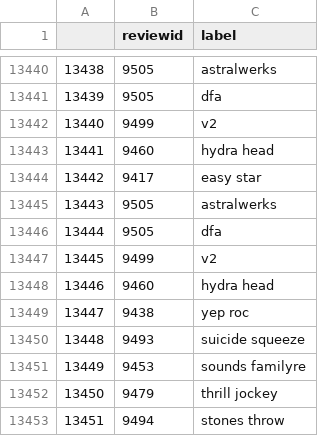
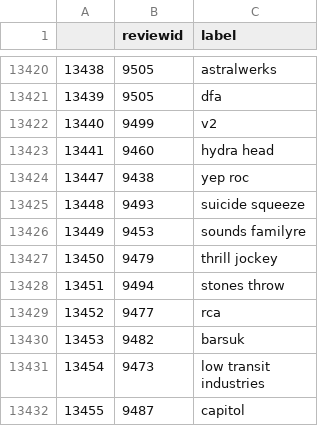
Before and after one commit to ttb-folio/Pitchfork-Reviews, a CSV file: Data/labels.csv, drawn as a sheet; only a part is shown, gaps mark what is left out; the shorter side is filled out with more unchanged rows; the diff covers the shown part only.

```diff
--- a/Data/labels.csv
+++ b/Data/labels.csv
@@ -13443,7 +13423,2 @@
 13441,9460,hydra head
-13442,9417,easy star
-13443,9505,astralwerks
-13444,9505,dfa
-13445,9499,v2
-13446,9460,hydra head
 13447,9438,yep roc
```
Also changed, not shown: 20 removed rows elsewhere in this file, Data/artists.csv, Data/genres.csv, 5 other files.
